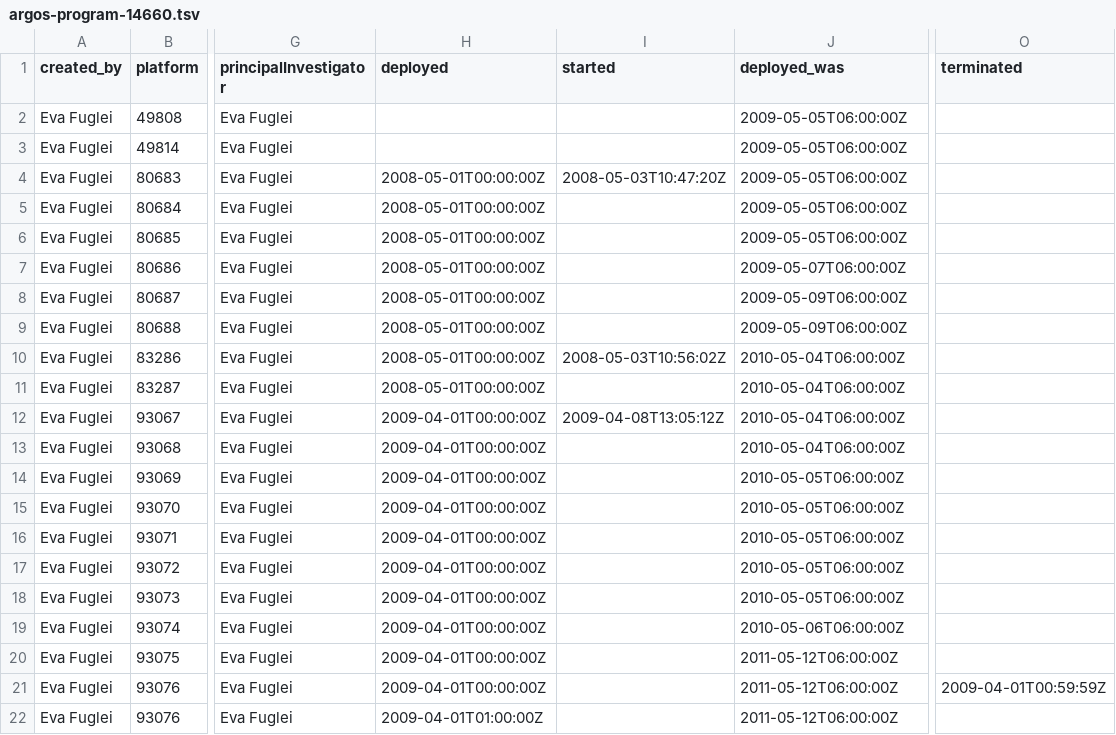
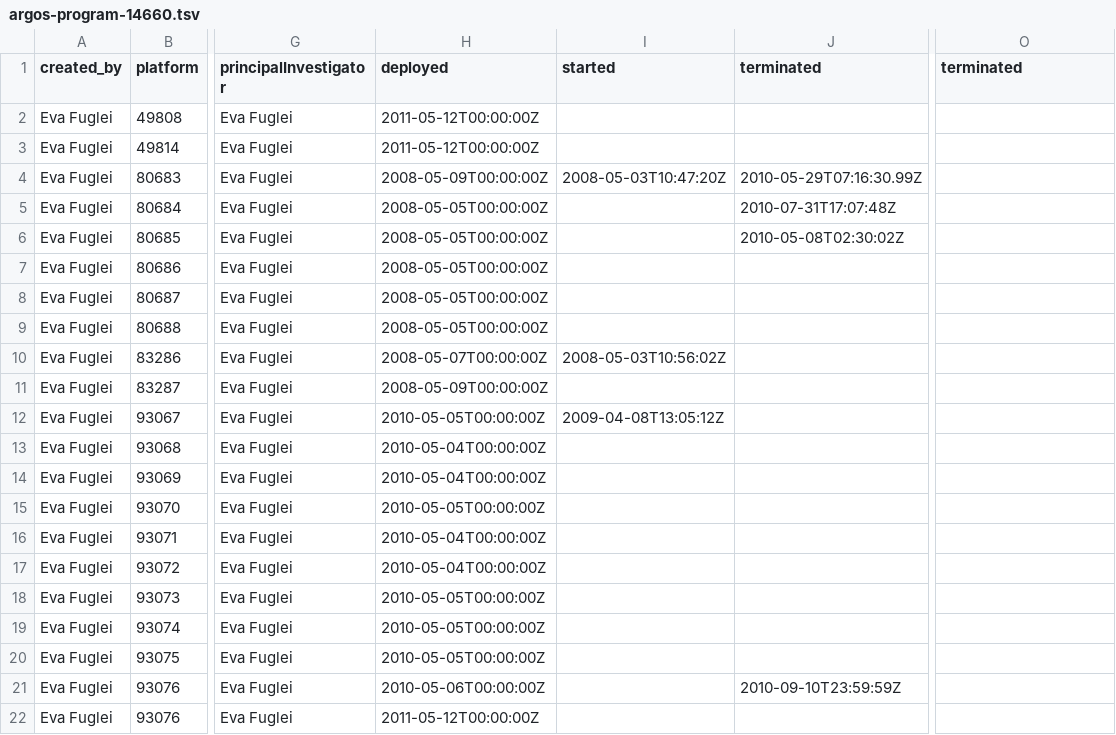
Before and after one commit to npolar/api.npolar.no, a TSV file: seed/tracking/deployment/argos-program-14660.tsv, drawn as a sheet; only a part is shown, gaps mark what is left out; the diff names each change by its address in the sheet, - before the commit and + after, or states it on an @@ line.

Commit message:
Corrected with info from Eva F.

```diff
--- a/seed/tracking/deployment/argos-program-14660.tsv
+++ b/seed/tracking/deployment/argos-program-14660.tsv
-J1: deployed_was
+J1: terminated
-H2:H3 (deployed): (empty)
+H2:H3 (deployed): 2011-05-12T00:00:00Z
-J2:J3 (terminated): 2009-05-05T06:00:00Z
+J2:J3 (terminated): (empty)
-H4 (deployed): 2008-05-01T00:00:00Z
+H4 (deployed): 2008-05-09T00:00:00Z
-J4 (terminated): 2009-05-05T06:00:00Z
+J4 (terminated): 2010-05-29T07:16:30.99Z
-H5:H9 (deployed): 2008-05-01T00:00:00Z
+H5:H9 (deployed): 2008-05-05T00:00:00Z
-J5 (terminated): 2009-05-05T06:00:00Z
+J5 (terminated): 2010-07-31T17:07:48Z
-J6 (terminated): 2009-05-05T06:00:00Z
+J6 (terminated): 2010-05-08T02:30:02Z
-J7 (terminated): 2009-05-07T06:00:00Z
+J7 (terminated): (empty)
-J8:J9 (terminated): 2009-05-09T06:00:00Z
+J8:J9 (terminated): (empty)
-H10 (deployed): 2008-05-01T00:00:00Z
+H10 (deployed): 2008-05-07T00:00:00Z
-J10:J13 (terminated): 2010-05-04T06:00:00Z
+J10:J13 (terminated): (empty)
-H11 (deployed): 2008-05-01T00:00:00Z
+H11 (deployed): 2008-05-09T00:00:00Z
-H12 (deployed): 2009-04-01T00:00:00Z
+H12 (deployed): 2010-05-05T00:00:00Z
-H13:H14 (deployed): 2009-04-01T00:00:00Z
+H13:H14 (deployed): 2010-05-04T00:00:00Z
-J14:J18 (terminated): 2010-05-05T06:00:00Z
+J14:J18 (terminated): (empty)
-H15 (deployed): 2009-04-01T00:00:00Z
+H15 (deployed): 2010-05-05T00:00:00Z
-H16:H17 (deployed): 2009-04-01T00:00:00Z
+H16:H17 (deployed): 2010-05-04T00:00:00Z
-H18:H20 (deployed): 2009-04-01T00:00:00Z
+H18:H20 (deployed): 2010-05-05T00:00:00Z
-J19 (terminated): 2010-05-06T06:00:00Z
+J19 (terminated): (empty)
-J20 (terminated): 2011-05-12T06:00:00Z
+J20 (terminated): (empty)
-H21 (deployed): 2009-04-01T00:00:00Z
+H21 (deployed): 2010-05-06T00:00:00Z
-J21 (terminated): 2011-05-12T06:00:00Z
+J21 (terminated): 2010-09-10T23:59:59Z
-O21 (terminated): 2009-04-01T00:59:59Z
+O21 (terminated): (empty)
-H22 (deployed): 2009-04-01T01:00:00Z
+H22 (deployed): 2011-05-12T00:00:00Z
-J22 (terminated): 2011-05-12T06:00:00Z
+J22 (terminated): (empty)
```
